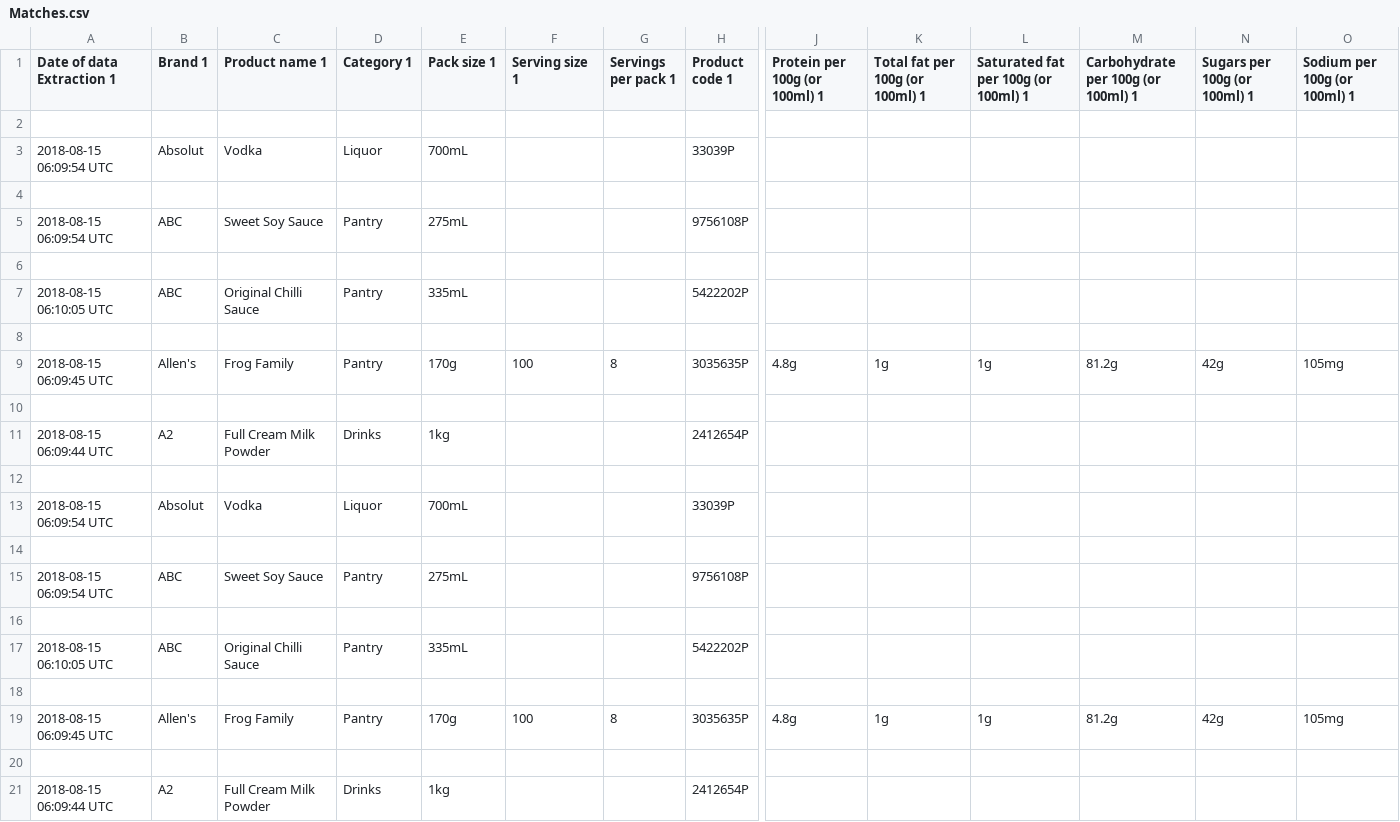
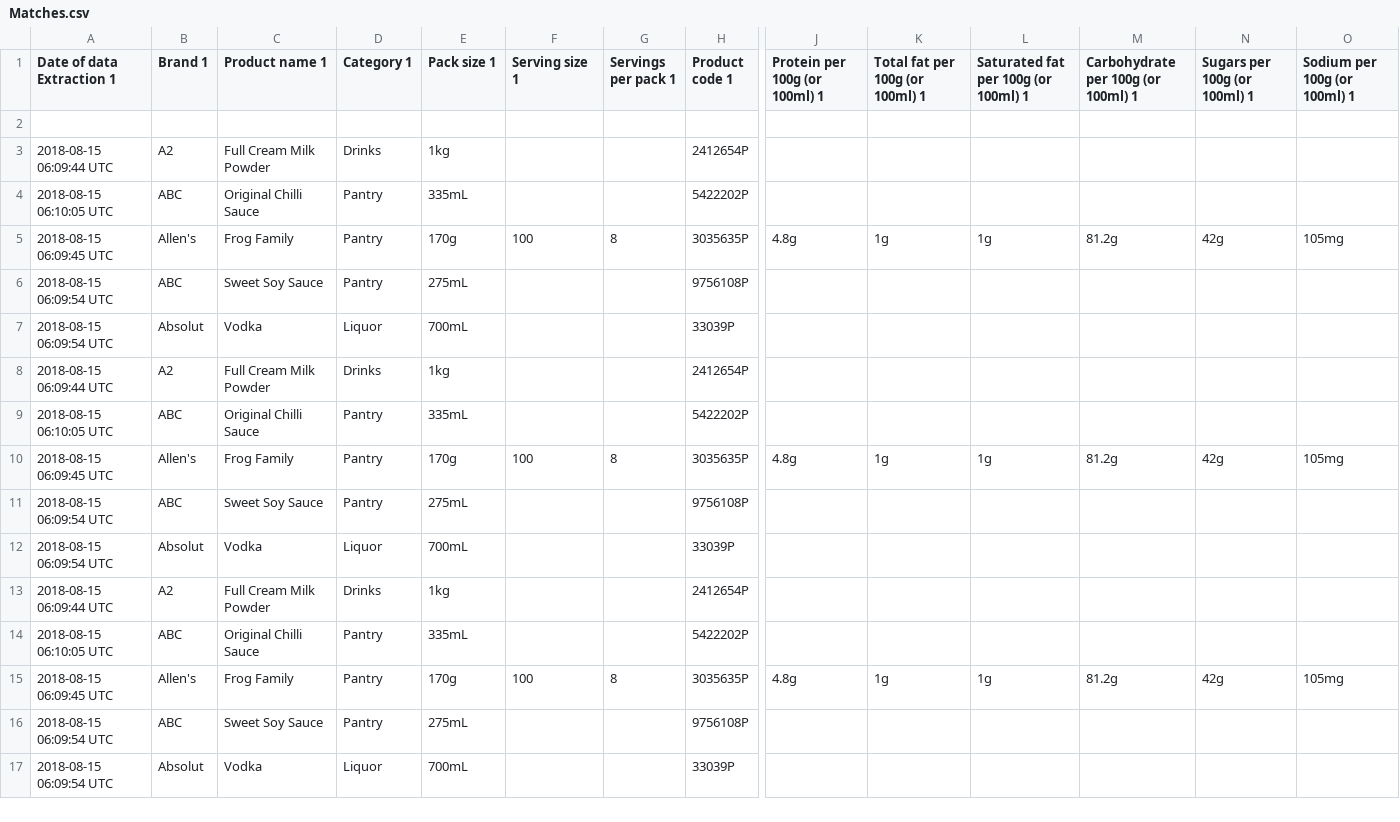
Before and after one commit to imanavaz/PriceTracker, a CSV file: res/Matches.csv, drawn as a sheet; only a part is shown, gaps mark what is left out; removed rows and columns are numbered as before the commit, all else as after; rows hold the shown columns only; the diff names each change by its address in the sheet, - before the commit and + after, or states it on an @@ line.

Commit message:
match and unmatched recommnedations are now saved

```diff
--- a/res/Matches.csv
+++ b/res/Matches.csv
@@ row 11 moved to row 3: 2018-08-15 06:09:44 UTC @@
@@ row 17 moved to row 4: 2018-08-15 06:10:05 UTC @@
@@ row 19 moved to row 5: 2018-08-15 06:09:45 UTC @@
@@ row 15 moved to row 6: 2018-08-15 06:09:54 UTC @@
-row 8: (empty)
+row 8: 2018-08-15 06:09:44 UTC | A2 | Full Cream Milk Powder | Drinks | 1kg |  |  | 2412654P
+row 9: 2018-08-15 06:10:05 UTC | ABC | Original Chilli Sauce | Pantry | 335mL |  |  | 5422202P
+row 10: 2018-08-15 06:09:45 UTC | Allen's | Frog Family | Pantry | 170g | 100 | 8 | 3035635P | 4.8g | 1g | 1g | 81.2g | 42g | 105mg
-row 12: (empty)
+row 12: 2018-08-15 06:09:54 UTC | Absolut | Vodka | Liquor | 700mL |  |  | 33039P
@@ row 21 moved to row 13: 2018-08-15 06:09:44 UTC @@
-row 8: (empty)
-row 16: (empty)
+row 16: 2018-08-15 06:09:54 UTC | ABC | Sweet Soy Sauce | Pantry | 275mL |  |  | 9756108P
-row 12: (empty)
-row 14: (empty)
-row 16: (empty)
-row 18: (empty)
-row 20: (empty)
```
Also changed, not shown: 5 other files.
